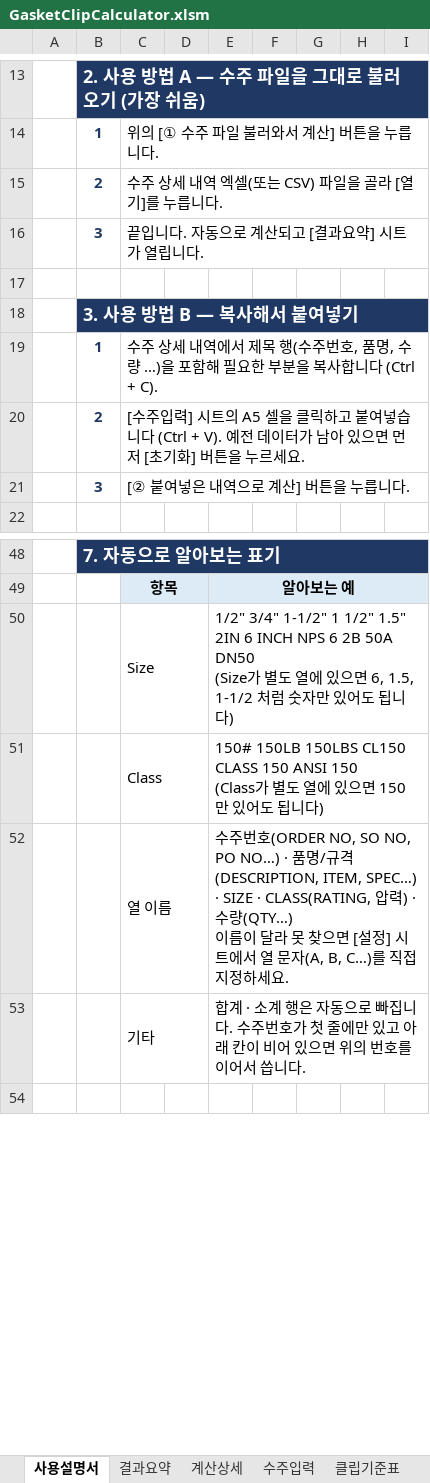
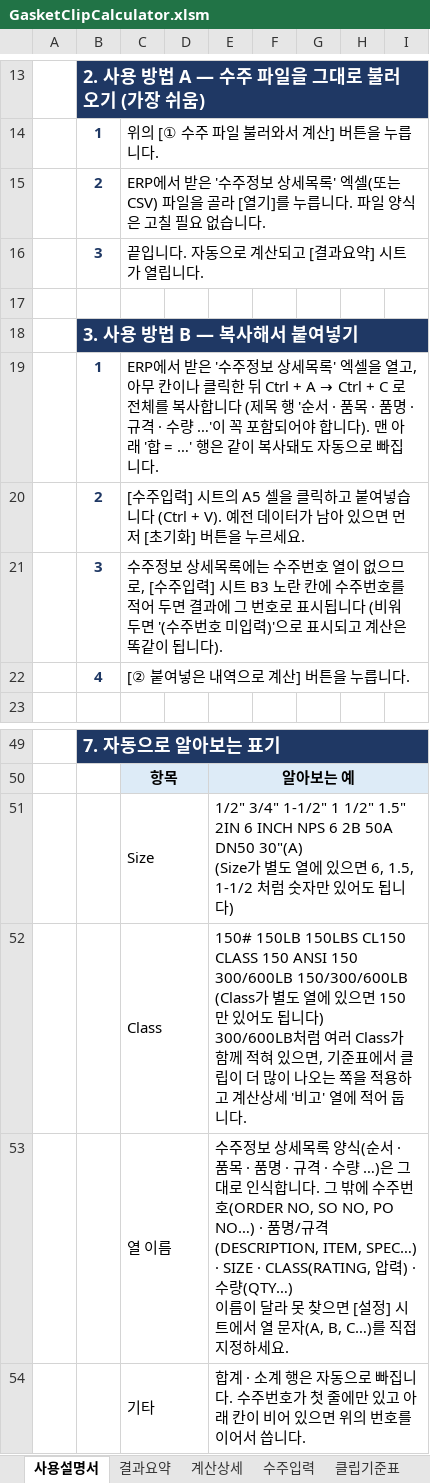
Before and after one commit to nick50511fxcs-ui/claude-skill-collection, an Excel workbook: excel/gasket-clip-calculator/GasketClipCalculator.xlsm, sheet 사용설명서, drawn as a sheet; only a part is shown, gaps mark what is left out; the shorter side is filled out with more unchanged rows; values as stored, in another font and other column widths than the file's, no borders; addresses are those after the commit; ↵ is a line break in a cell; the diff names each change by its address in the sheet, - before the commit and + after, or states it on an @@ line.

```diff
--- a/excel/gasket-clip-calculator/GasketClipCalculator.xlsm (sheet 사용설명서)
+++ b/excel/gasket-clip-calculator/GasketClipCalculator.xlsm (sheet 사용설명서)
-C15: 수주 상세 내역 엑셀(또는 CSV) 파일을 골라 [열기]를 누릅니다.
+C15: ERP에서 받은 '수주정보 상세목록' 엑셀(또는 CSV) 파일을 골라 [열기]를 누릅니다. 파일 양식은 고칠 필요 없습니다.
@@ C19: 수주 상세 내역에서 제목 행(수주번호, 품명, 수량 …)을 포함해 필요한 부분을 복사합니다 (Ctrl + C). → ERP에서 받은 '수주정보 상세목록' 엑셀을 열고, 아무 칸이나 클릭한 뒤 Ctrl + A → Ctrl + C 로 전체를 복사합니다 (제목 행 '순서 · 품목 · 품명 · 규격 · 수량 …'이 꼭 포함되어야 합니다). 맨 아래 '합 = …' 행은 같이 복사돼도 자동으로 빠집니다. @@
-C21: [② 붙여넣은 내역으로 계산] 버튼을 누릅니다.
+C21: 수주정보 상세목록에는 수주번호 열이 없으므로, [수주입력] 시트 B3 노란 칸에 수주번호를 적어 두면 결과에 그 번호로 표시됩니다 (비워 두면 '(수주번호 미입력)'으로 표시되고 계산은 똑같이 됩니다).
+row 22:  | 4 | [② 붙여넣은 내역으로 계산] 버튼을 누릅니다.
-E51: …6 2B 50A DN50 ↵ (Size가 별…
+E51: …6 2B 50A DN50 30"(A) ↵ (Size가 별…
-E52: …CLASS 150 ANSI 150 ↵ (Class가 별도 열에 있으면 150만 있어도 됩니다)
+E52: …CLASS 150 ANSI 150 300/600LB 150/300/600LB ↵ (Class가 별도 열에 있으면 150만 있어도 됩니다) ↵ 300/600LB처럼 여러 Class가 함께 적혀 있으면, 기준표에서 클립이 더 많이 나오는 쪽을 적용하고 계산상세 '비고' 열에 적어 둡니다.
-E53: 수주번호(ORDER NO,…
+E53: 수주정보 상세목록 양식(순서 · 품목 · 품명 · 규격 · 수량 …)은 그대로 인식합니다. 그 밖에 수주번호(ORDER NO,…
```
Also changed, not shown: sheet 수주입력, sheet 설정, sheet 계산상세, sheet 결과요약, 4 other files.
